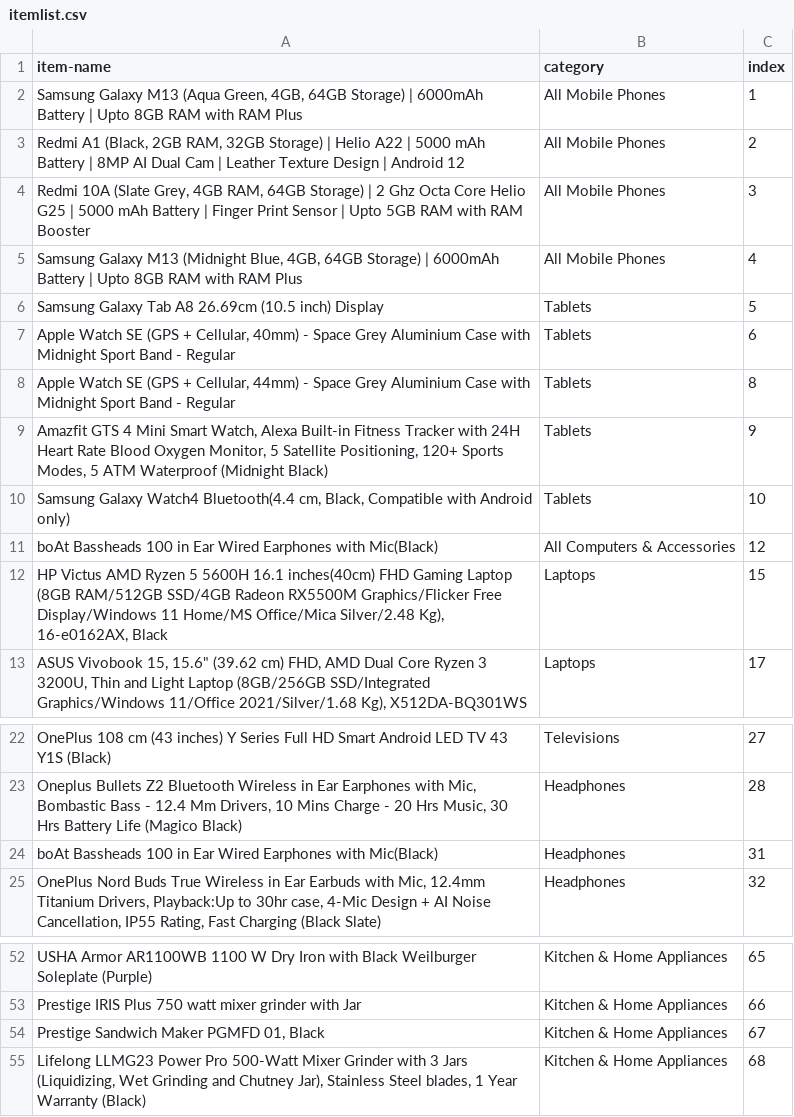
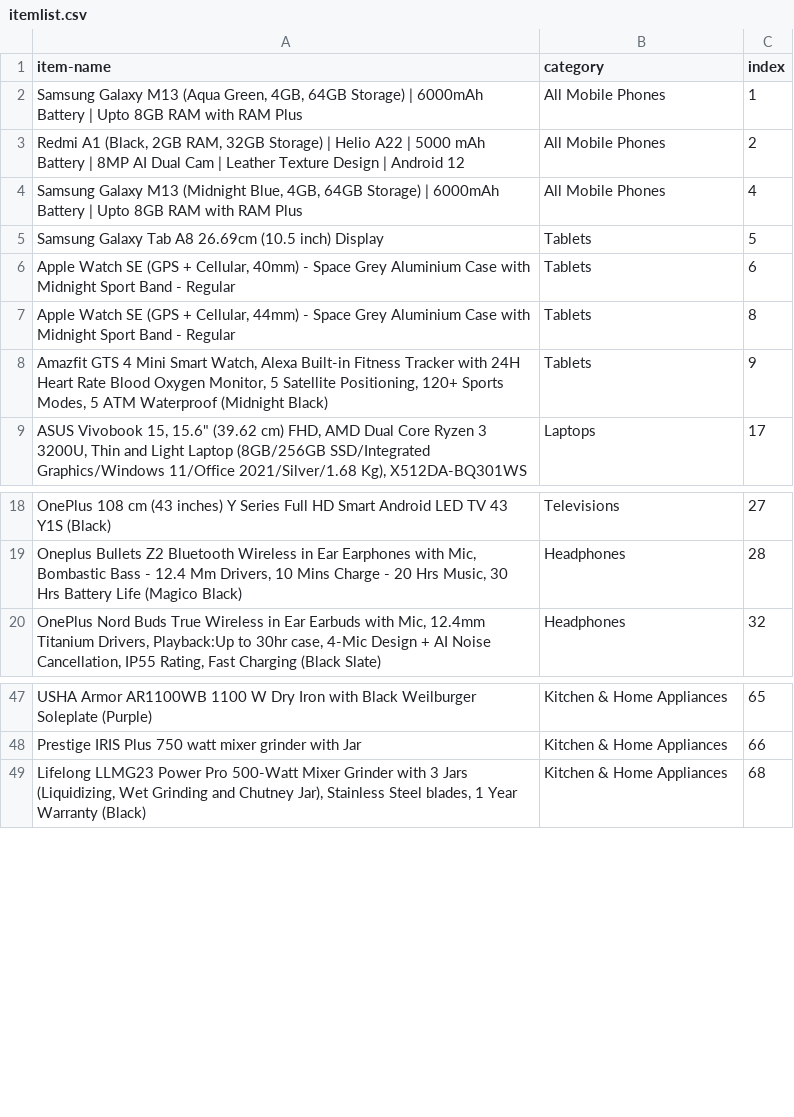
Before and after one commit to titan-slayers/CS-699-2022, a CSV file: amazon-scraping/itemlist.csv (was flipkart-data/itemlist.csv), drawn as a sheet; only a part is shown, gaps mark what is left out.

```diff
--- a/flipkart-data/itemlist.csv
+++ b/amazon-scraping/itemlist.csv
@@ -3,3 +3,2 @@ item-name,category,index
 "Redmi A1 (Black, 2GB RAM, 32GB Storage) | Helio A22 | 5000 mAh Battery | 8MP AI Dual Cam | Leather Texture Design | Android 12",All Mobile Phones,2
-"Redmi 10A (Slate Grey, 4GB RAM, 64GB Storage) | 2 Ghz Octa Core Helio G25 | 5000 mAh Battery | Finger Print Sensor | Upto 5GB RAM with RAM Booster",All Mobile Phones,3
 "Samsung Galaxy M13 (Midnight Blue, 4GB, 64GB Storage) | 6000mAh Battery | Upto 8GB RAM with RAM Plus",All Mobile Phones,4
@@ -9,5 +8,2 @@ item-name,category,index
 "Amazfit GTS 4 Mini Smart Watch, Alexa Built-in Fitness Tracker with 24H Heart Rate Blood Oxygen Monitor, 5 Satellite Positioning, 120+ Sports Modes, 5 ATM Waterproof (Midnight Black)",Tablets,9
-"Samsung Galaxy Watch4 Bluetooth(4.4 cm, Black, Compatible with Android only)",Tablets,10
-boAt Bassheads 100 in Ear Wired Earphones with Mic(Black),All Computers & Accessories,12
-"HP Victus AMD Ryzen 5 5600H 16.1 inches(40cm) FHD Gaming Laptop (8GB RAM/512GB SSD/4GB Radeon RX5500M Graphics/Flicker Free Display/Windows 11 Home/MS Office/Mica Silver/2.48 Kg), 16-e0162AX, Black",Laptops,15
 "ASUS Vivobook 15, 15.6"" (39.62 cm) FHD, AMD Dual Core Ryzen 3 3200U, Thin and Light Laptop (8GB/256GB SSD/Integrated Graphics/Windows 11/Office 2021/Silver/1.68 Kg), X512DA-BQ301WS",Laptops,17
@@ -23,3 +19,2 @@ OnePlus 108 cm (43 inches) Y Series Full HD Smart Android LED TV 43 Y1S (Black),
 "Oneplus Bullets Z2 Bluetooth Wireless in Ear Earphones with Mic, Bombastic Bass - 12.4 Mm Drivers, 10 Mins Charge - 20 Hrs Music, 30 Hrs Battery Life (Magico Black)",Headphones,28
-boAt Bassheads 100 in Ear Wired Earphones with Mic(Black),Headphones,31
 "OnePlus Nord Buds True Wireless in Ear Earbuds with Mic, 12.4mm Titanium Drivers, Playback:Up to 30hr case, 4-Mic Design + AI Noise Cancellation, IP55 Rating, Fast Charging (Black Slate)",Headphones,32
@@ -53,3 +48,2 @@ USHA Armor AR1100WB 1100 W Dry Iron with Black Weilburger Soleplate (Purple),Kit
 Prestige IRIS Plus 750 watt mixer grinder with Jar,Kitchen & Home Appliances,66
-"Prestige Sandwich Maker PGMFD 01, Black",Kitchen & Home Appliances,67
 "Lifelong LLMG23 Power Pro 500-Watt Mixer Grinder with 3 Jars (Liquidizing, Wet Grinding and Chutney Jar), Stainless Steel blades, 1 Year Warranty (Black)",Kitchen & Home Appliances,68
```
Also changed, not shown: 18 other files.
